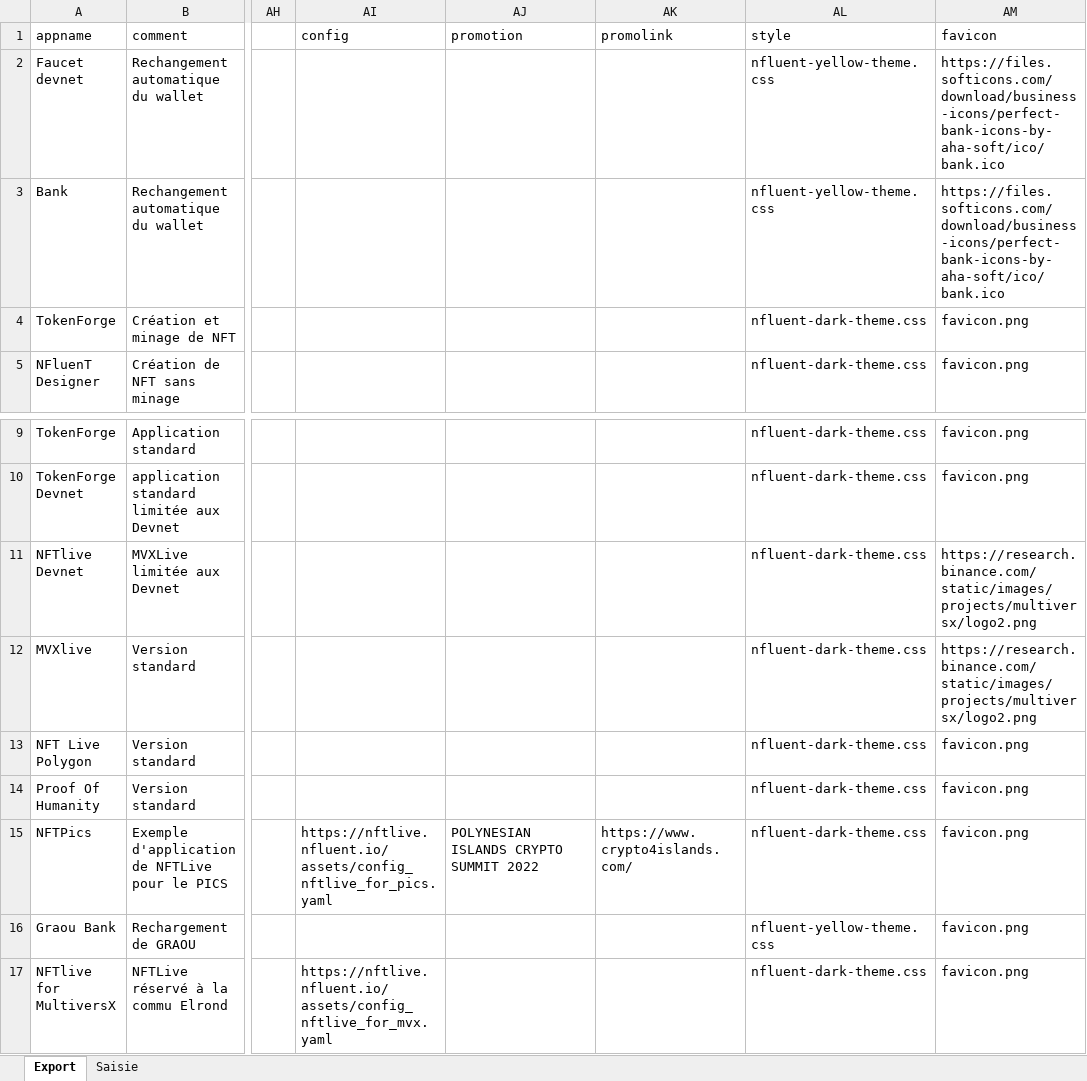
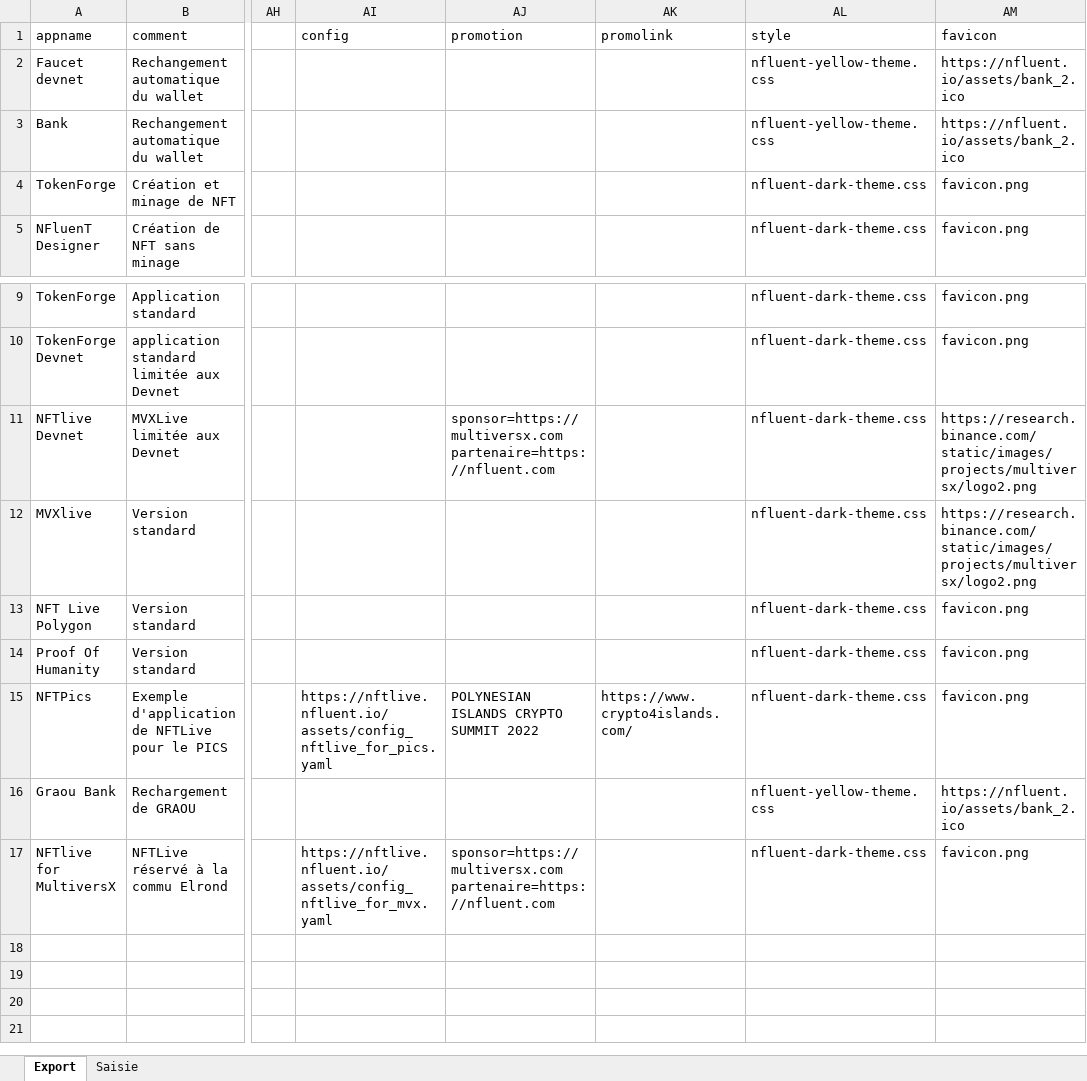
Before and after one commit to f80dev/TokenSol, an Excel workbook: Parametres des applications.xlsx, sheet Export, drawn as a sheet; only a part is shown, gaps mark what is left out; values as stored, in another font and other column widths than the file's, no borders; ↵ is a line break in a cell; the diff names each change by its address in the sheet, - before the commit and + after, or states it on an @@ line.

```diff
--- a/Parametres des applications.xlsx (sheet Export)
+++ b/Parametres des applications.xlsx (sheet Export)
-AM2:AM3 (favicon): https://files.softicons.com/download/business-icons/perfect-bank-icons-by-aha-soft/ico/bank.ico
+AM2:AM3 (favicon): https://nfluent.io/assets/bank_2.ico
-AJ11 (promotion): (empty)
+AJ11 (promotion): sponsor=https://multiversx.com ↵ partenaire=https://nfluent.com
-AM16 (favicon): favicon.png
+AM16 (favicon): https://nfluent.io/assets/bank_2.ico
-AJ17 (promotion): (empty)
+AJ17 (promotion): sponsor=https://multiversx.com ↵ partenaire=https://nfluent.com
```
Also changed, not shown: sheet Saisie, 7 other files.
